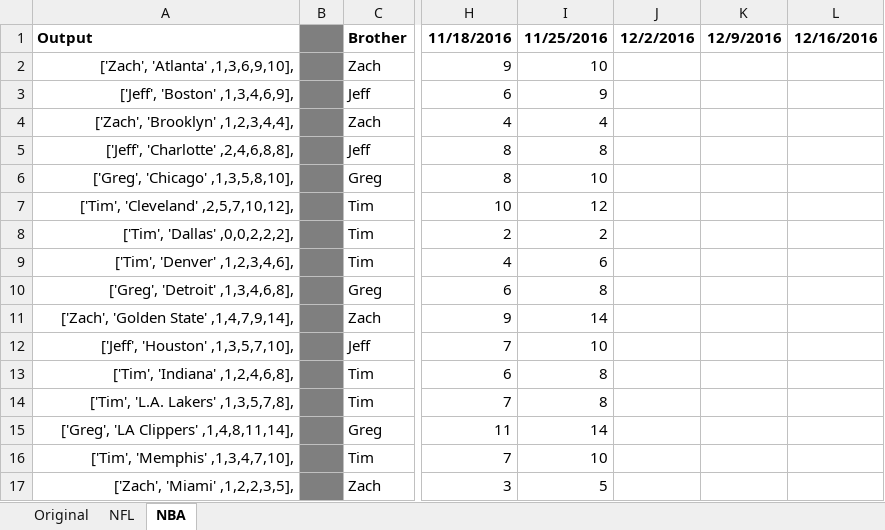
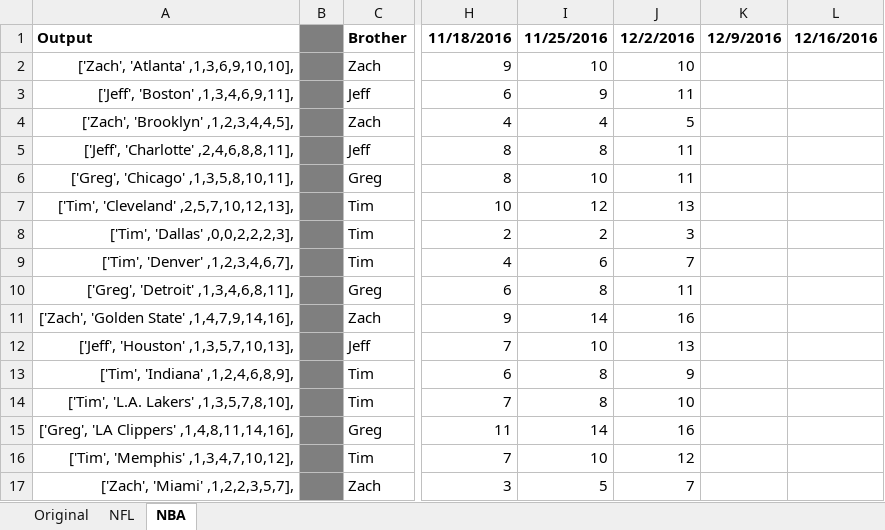
Before and after one commit to jeffmiller00/nfl_wins_league, an Excel workbook: NFL Wins.xlsx, sheet NBA, drawn as a sheet; only a part is shown, gaps mark what is left out; values as stored, in another font and other column widths than the file's, no borders; the diff covers the shown part only; the diff names each change by its address in the sheet, - before the commit and + after, or states it on an @@ line.

```diff
--- a/NFL Wins.xlsx (sheet NBA)
+++ b/NFL Wins.xlsx (sheet NBA)
-A2: ['Zach', 'Atlanta' ,1,3,6,9,10],
+A2: ['Zach', 'Atlanta' ,1,3,6,9,10,10],
-J2: (empty)
+J2: 10
-A3: ['Jeff', 'Boston' ,1,3,4,6,9],
+A3: ['Jeff', 'Boston' ,1,3,4,6,9,11],
-J3: (empty)
+J3: 11
-A4: ['Zach', 'Brooklyn' ,1,2,3,4,4],
+A4: ['Zach', 'Brooklyn' ,1,2,3,4,4,5],
-J4: (empty)
+J4: 5
-A5: ['Jeff', 'Charlotte' ,2,4,6,8,8],
+A5: ['Jeff', 'Charlotte' ,2,4,6,8,8,11],
-J5:J6: (empty)
+J5:J6: 11
-A6: ['Greg', 'Chicago' ,1,3,5,8,10],
+A6: ['Greg', 'Chicago' ,1,3,5,8,10,11],
-A7: ['Tim', 'Cleveland' ,2,5,7,10,12],
+A7: ['Tim', 'Cleveland' ,2,5,7,10,12,13],
-J7: (empty)
+J7: 13
-A8: ['Tim', 'Dallas' ,0,0,2,2,2],
+A8: ['Tim', 'Dallas' ,0,0,2,2,2,3],
-J8: (empty)
+J8: 3
-A9: ['Tim', 'Denver' ,1,2,3,4,6],
+A9: ['Tim', 'Denver' ,1,2,3,4,6,7],
-J9: (empty)
+J9: 7
-A10: ['Greg', 'Detroit' ,1,3,4,6,8],
+A10: ['Greg', 'Detroit' ,1,3,4,6,8,11],
-J10: (empty)
+J10: 11
-A11: ['Zach', 'Golden State' ,1,4,7,9,14],
+A11: ['Zach', 'Golden State' ,1,4,7,9,14,16],
-J11: (empty)
+J11: 16
-A12: ['Jeff', 'Houston' ,1,3,5,7,10],
+A12: ['Jeff', 'Houston' ,1,3,5,7,10,13],
-J12: (empty)
+J12: 13
-A13: ['Tim', 'Indiana' ,1,2,4,6,8],
+A13: ['Tim', 'Indiana' ,1,2,4,6,8,9],
-J13: (empty)
+J13: 9
-A14: ['Tim', 'L.A. Lakers' ,1,3,5,7,8],
+A14: ['Tim', 'L.A. Lakers' ,1,3,5,7,8,10],
-J14: (empty)
+J14: 10
-A15: ['Greg', 'LA Clippers' ,1,4,8,11,14],
+A15: ['Greg', 'LA Clippers' ,1,4,8,11,14,16],
-J15: (empty)
+J15: 16
-A16: ['Tim', 'Memphis' ,1,3,4,7,10],
+A16: ['Tim', 'Memphis' ,1,3,4,7,10,12],
-J16: (empty)
+J16: 12
-A17: ['Zach', 'Miami' ,1,2,2,3,5],
+A17: ['Zach', 'Miami' ,1,2,2,3,5,7],
-J17: (empty)
+J17: 7
```
Also changed, not shown: 32 edited cells elsewhere in this sheet, 1 other file.
